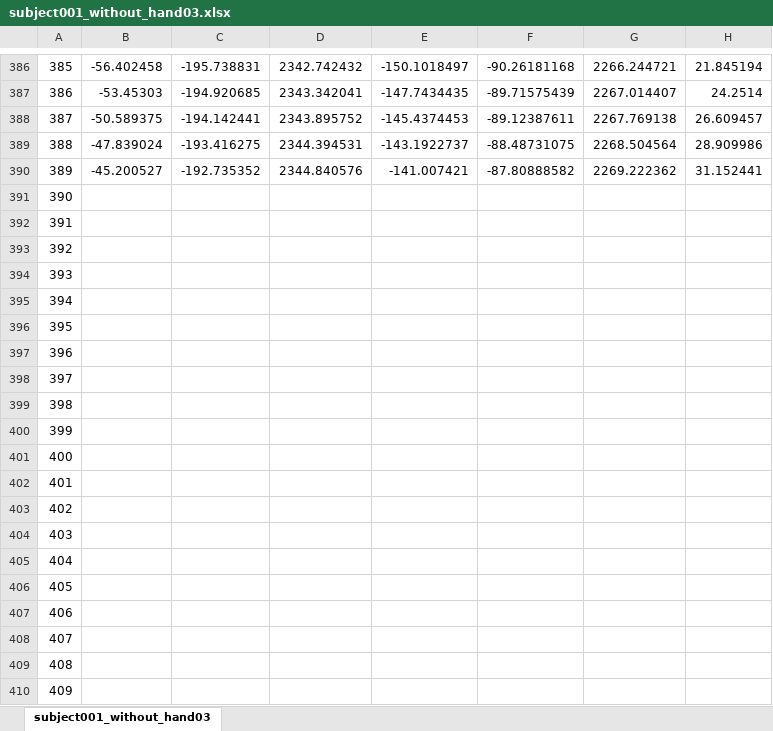
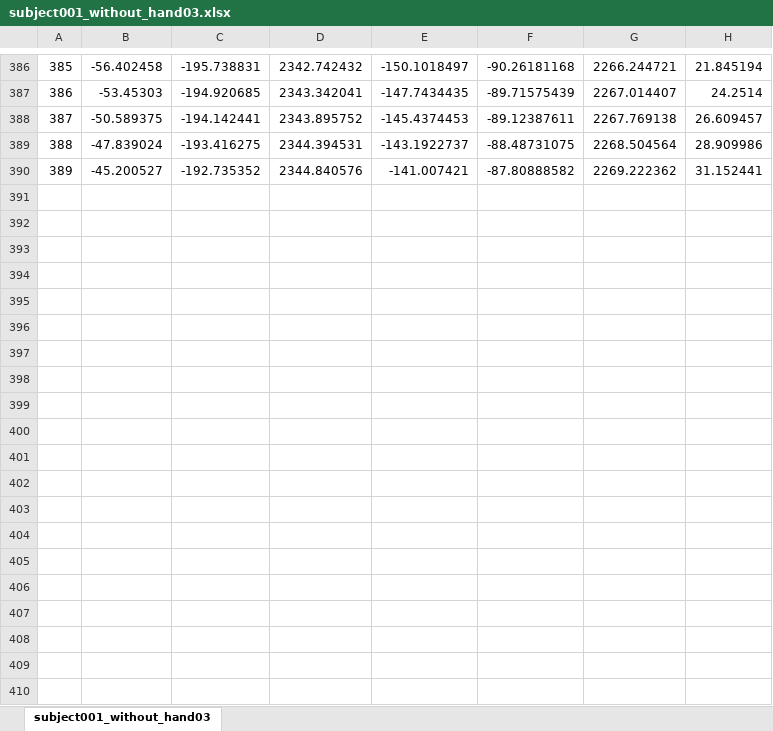
Before and after one commit to dchsieh/Body-COM-Calculation, an Excel workbook: data/subject001_without_hand03.xlsx, sheet subject001_without_hand03, drawn as a sheet; only a part is shown, gaps mark what is left out; values as stored, in another font and other column widths than the file's, no borders; rows hold the shown columns only; the diff covers the shown part only; the diff names each change by its address in the sheet, - before the commit and + after, or states it on an @@ line.

```diff
--- a/data/subject001_without_hand03.xlsx (sheet subject001_without_hand03)
+++ b/data/subject001_without_hand03.xlsx (sheet subject001_without_hand03)
-row 391: 390
-row 392: 391
-row 393: 392
-row 394: 393
-row 395: 394
-row 396: 395
-row 397: 396
-row 398: 397
-row 399: 398
-row 400: 399
-row 401: 400
-row 402: 401
-row 403: 402
-row 404: 403
-row 405: 404
-row 406: 405
-row 407: 406
-row 408: 407
-row 409: 408
-row 410: 409
```
Also changed, not shown: 338 removed rows elsewhere in this sheet, data/subject001_without_hand01.xlsx, data/subject001_without_hand02.xlsx, 3 other files.
